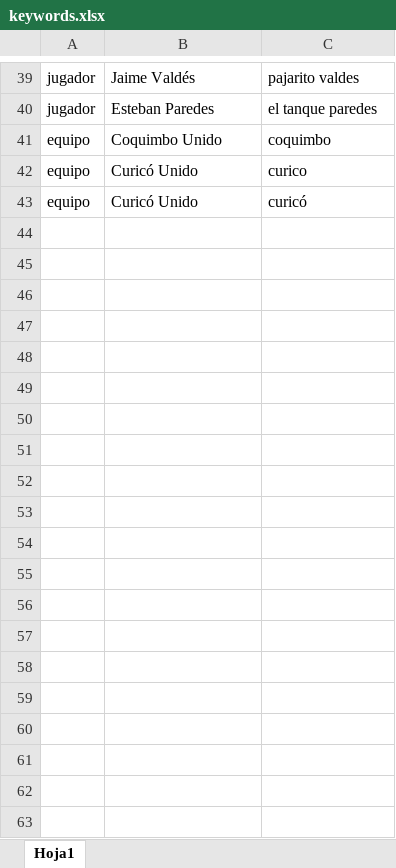
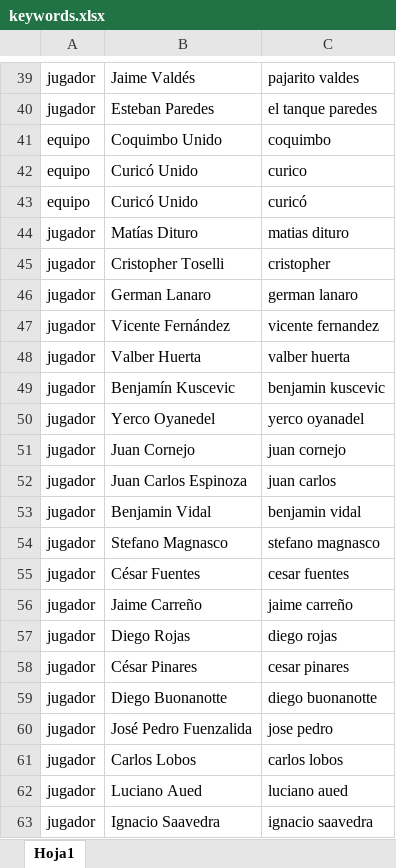
Before and after one commit to Edu163/databaseLoaderTBD, an Excel workbook: src/main/resources/keywords.xlsx, sheet Hoja1, drawn as a sheet; only a part is shown, gaps mark what is left out; values as stored, in another font and other column widths than the file's, no borders; the diff covers the shown part only; the diff names each change by its address in the sheet, - before the commit and + after, or states it on an @@ line.

```diff
--- a/src/main/resources/keywords.xlsx (sheet Hoja1)
+++ b/src/main/resources/keywords.xlsx (sheet Hoja1)
+row 44: jugador | Matías Dituro | matias dituro
+row 45: jugador | Cristopher Toselli | cristopher
+row 46: jugador | German Lanaro | german lanaro
+row 47: jugador | Vicente Fernández | vicente fernandez
+row 48: jugador | Valber Huerta | valber huerta
+row 49: jugador | Benjamín Kuscevic | benjamin kuscevic
+row 50: jugador | Yerco Oyanedel | yerco oyanadel
+row 51: jugador | Juan Cornejo | juan cornejo
+row 52: jugador | Juan Carlos Espinoza | juan carlos
+row 53: jugador | Benjamin Vidal | benjamin vidal
+row 54: jugador | Stefano Magnasco | stefano magnasco
+row 55: jugador | César Fuentes | cesar fuentes
+row 56: jugador | Jaime Carreño | jaime carreño
+row 57: jugador | Diego Rojas | diego rojas
+row 58: jugador | César Pinares | cesar pinares
+row 59: jugador | Diego Buonanotte | diego buonanotte
+row 60: jugador | José Pedro Fuenzalida | jose pedro
+row 61: jugador | Carlos Lobos | carlos lobos
+row 62: jugador | Luciano Aued | luciano aued
+row 63: jugador | Ignacio Saavedra | ignacio saavedra
```
Also changed, not shown: 305 added rows elsewhere in this sheet, 1 other file.
